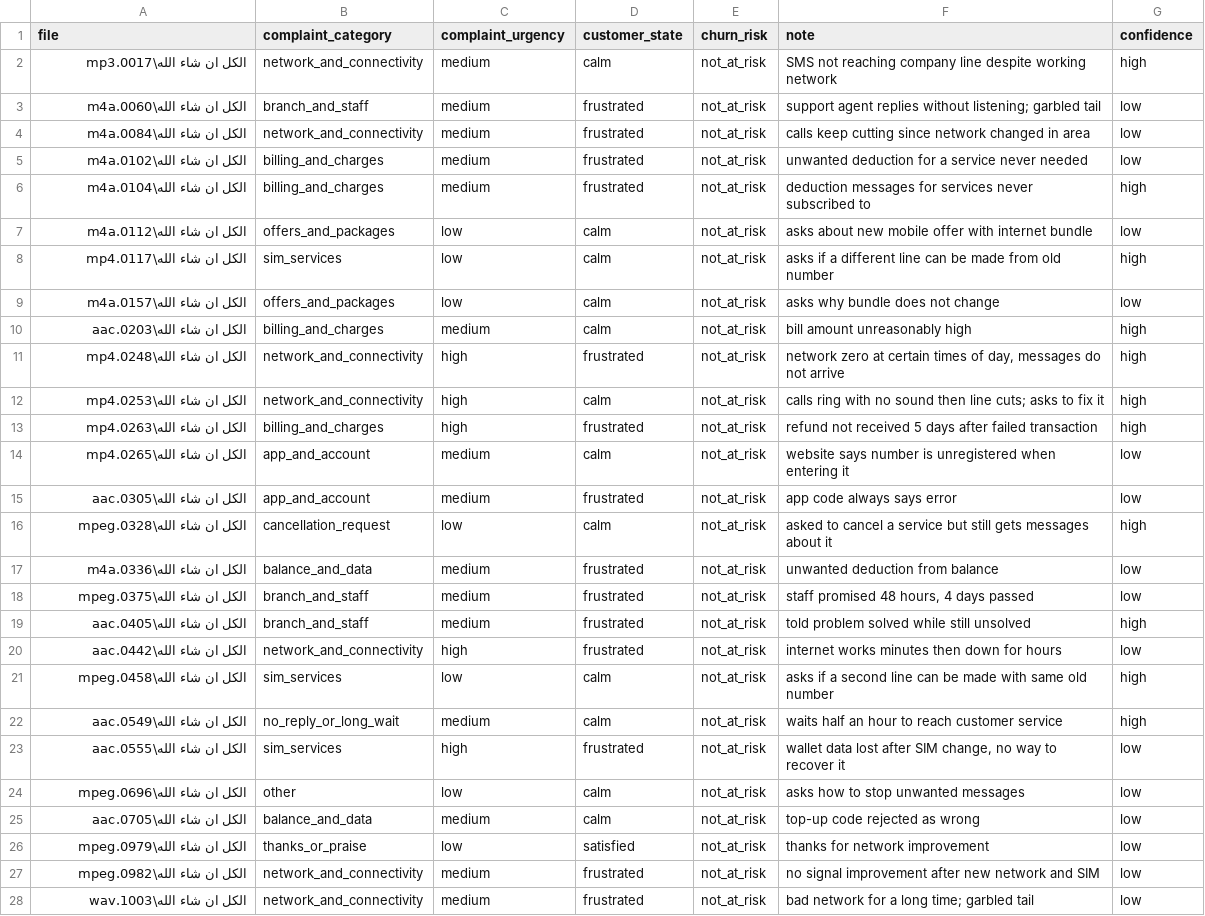
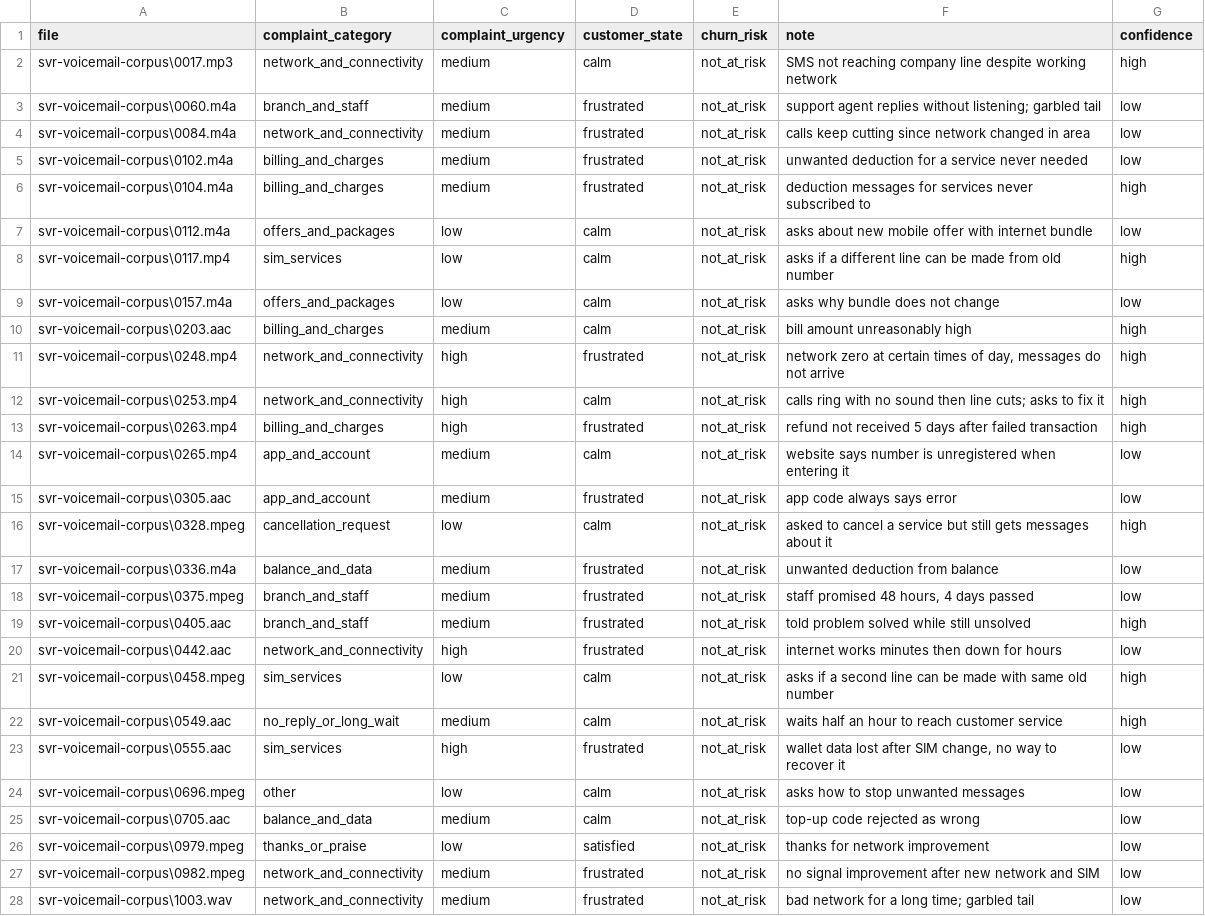
Before and after one commit to hazemelerefey/smart-voicemail-router, a CSV file: final/quarantine_labeled.csv, drawn as a sheet; only a part is shown; the diff covers the shown part only; the diff names each change by its address in the sheet, - before the commit and + after, or states it on an @@ line.

```diff
--- a/final/quarantine_labeled.csv
+++ b/final/quarantine_labeled.csv
-A2 (file): الكل ان شاء الله\0017.mp3
+A2 (file): svr-voicemail-corpus\0017.mp3
-A3 (file): الكل ان شاء الله\0060.m4a
+A3 (file): svr-voicemail-corpus\0060.m4a
-A4 (file): الكل ان شاء الله\0084.m4a
+A4 (file): svr-voicemail-corpus\0084.m4a
-A5 (file): الكل ان شاء الله\0102.m4a
+A5 (file): svr-voicemail-corpus\0102.m4a
-A6 (file): الكل ان شاء الله\0104.m4a
+A6 (file): svr-voicemail-corpus\0104.m4a
-A7 (file): الكل ان شاء الله\0112.m4a
+A7 (file): svr-voicemail-corpus\0112.m4a
-A8 (file): الكل ان شاء الله\0117.mp4
+A8 (file): svr-voicemail-corpus\0117.mp4
-A9 (file): الكل ان شاء الله\0157.m4a
+A9 (file): svr-voicemail-corpus\0157.m4a
-A10 (file): الكل ان شاء الله\0203.aac
+A10 (file): svr-voicemail-corpus\0203.aac
-A11 (file): الكل ان شاء الله\0248.mp4
+A11 (file): svr-voicemail-corpus\0248.mp4
-A12 (file): الكل ان شاء الله\0253.mp4
+A12 (file): svr-voicemail-corpus\0253.mp4
-A13 (file): الكل ان شاء الله\0263.mp4
+A13 (file): svr-voicemail-corpus\0263.mp4
-A14 (file): الكل ان شاء الله\0265.mp4
+A14 (file): svr-voicemail-corpus\0265.mp4
-A15 (file): الكل ان شاء الله\0305.aac
+A15 (file): svr-voicemail-corpus\0305.aac
-A16 (file): الكل ان شاء الله\0328.mpeg
+A16 (file): svr-voicemail-corpus\0328.mpeg
-A17 (file): الكل ان شاء الله\0336.m4a
+A17 (file): svr-voicemail-corpus\0336.m4a
-A18 (file): الكل ان شاء الله\0375.mpeg
+A18 (file): svr-voicemail-corpus\0375.mpeg
-A19 (file): الكل ان شاء الله\0405.aac
+A19 (file): svr-voicemail-corpus\0405.aac
-A20 (file): الكل ان شاء الله\0442.aac
+A20 (file): svr-voicemail-corpus\0442.aac
-A21 (file): الكل ان شاء الله\0458.mpeg
+A21 (file): svr-voicemail-corpus\0458.mpeg
-A22 (file): الكل ان شاء الله\0549.aac
+A22 (file): svr-voicemail-corpus\0549.aac
-A23 (file): الكل ان شاء الله\0555.aac
+A23 (file): svr-voicemail-corpus\0555.aac
-A24 (file): الكل ان شاء الله\0696.mpeg
+A24 (file): svr-voicemail-corpus\0696.mpeg
-A25 (file): الكل ان شاء الله\0705.aac
+A25 (file): svr-voicemail-corpus\0705.aac
-A26 (file): الكل ان شاء الله\0979.mpeg
+A26 (file): svr-voicemail-corpus\0979.mpeg
-A27 (file): الكل ان شاء الله\0982.mpeg
+A27 (file): svr-voicemail-corpus\0982.mpeg
-A28 (file): الكل ان شاء الله\1003.wav
+A28 (file): svr-voicemail-corpus\1003.wav
```
Also changed, not shown: 35 edited cells elsewhere in this file, final/clean_training_test.csv, final/low_confidence_review.csv, 16 other files.
